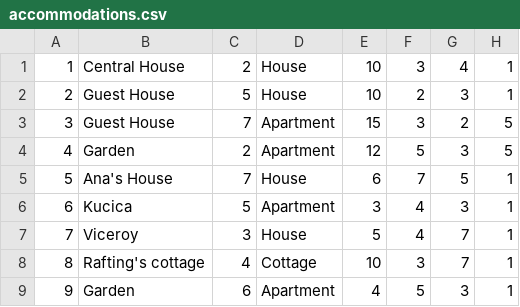
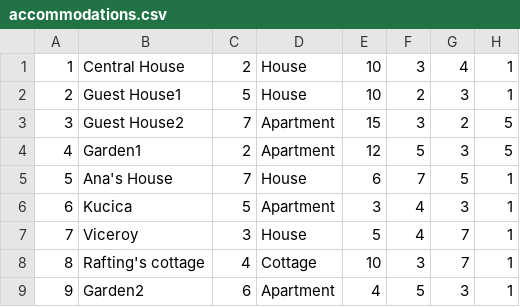
Before and after one commit to HelenaJovic/SIMS-Projekat, a CSV file: InitialProject/InitialProject/Resources/Data/accommodations.csv, drawn as a sheet.

```diff
--- a/InitialProject/InitialProject/Resources/Data/accommodations.csv
+++ b/InitialProject/InitialProject/Resources/Data/accommodations.csv
@@ -1,5 +1,5 @@
 1|Central House|2|House|10|3|4|1
-2|Guest House|5|House|10|2|3|1
-3|Guest House|7|Apartment|15|3|2|5
-4|Garden|2|Apartment|12|5|3|5
+2|Guest House1|5|House|10|2|3|1
+3|Guest House2|7|Apartment|15|3|2|5
+4|Garden1|2|Apartment|12|5|3|5
 5|Ana's House|7|House|6|7|5|1
@@ -8,2 +8,2 @@
 8|Rafting's cottage|4|Cottage|10|3|7|1
-9|Garden|6|Apartment|4|5|3|1
+9|Garden2|6|Apartment|4|5|3|1
```
Also changed, not shown: InitialProject/InitialProject/Resources/Data/users.csv, 4 other files.
